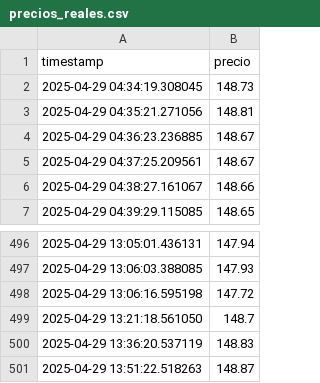
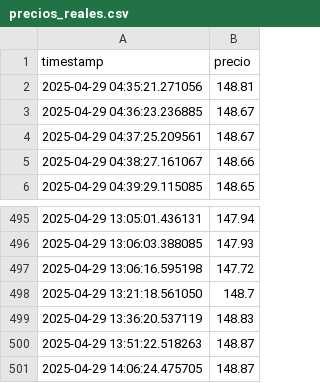
Before and after one commit to RodrigoArayaErazo/ia_trading, a CSV file: data/precios_reales.csv, drawn as a sheet; only a part is shown, gaps mark what is left out.

```diff
--- a/data/precios_reales.csv
+++ b/data/precios_reales.csv
@@ -1,3 +1,2 @@
 timestamp,precio
-2025-04-29 04:34:19.308045,148.73
 2025-04-29 04:35:21.271056,148.81
@@ -501 +500,2 @@ timestamp,precio
 2025-04-29 13:51:22.518263,148.87
+2025-04-29 14:06:24.475705,148.87
```
Also changed, not shown: data/predicciones.csv, 2 other files.
